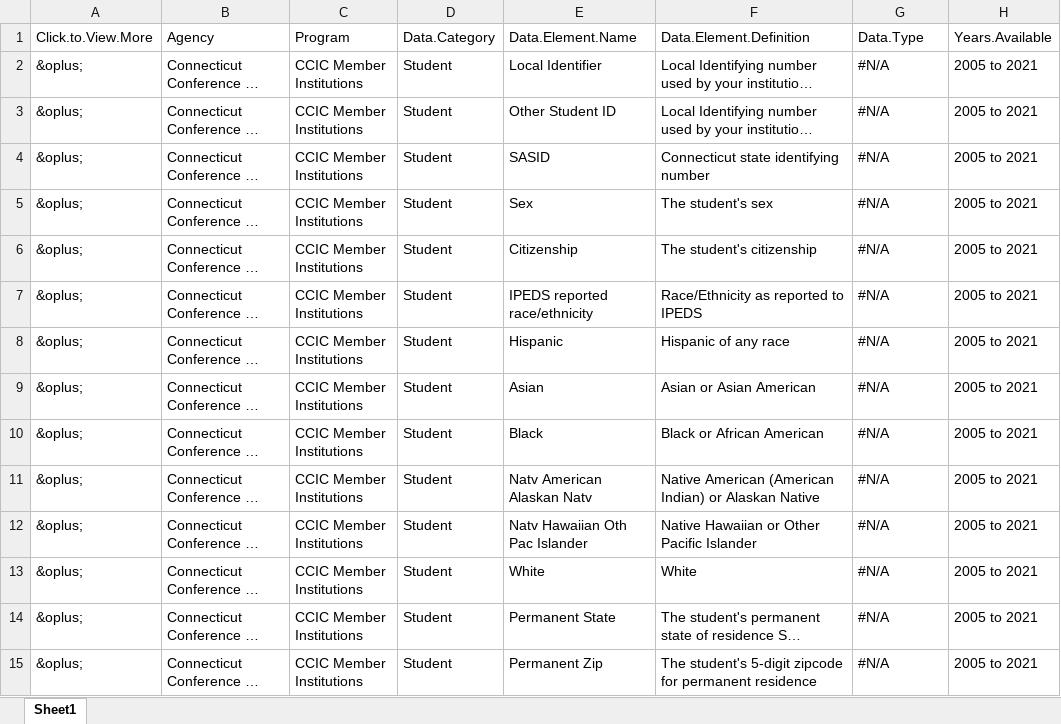
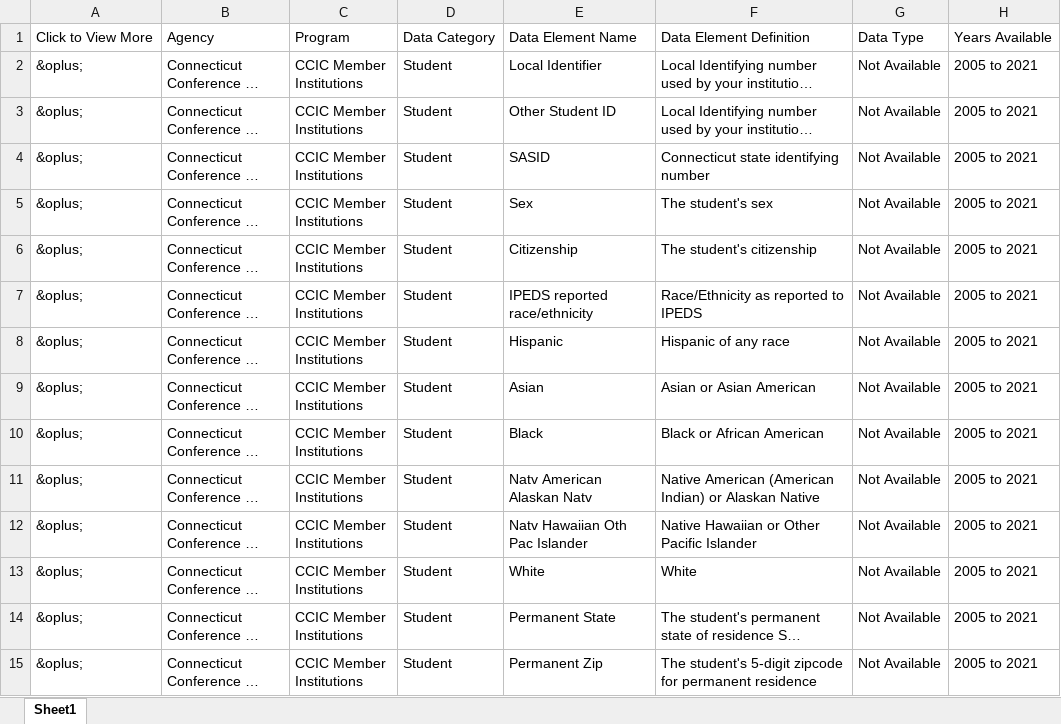
Before and after one commit to P20-WIN/Data-Dictionaries, an Excel workbook: P20 WIN Data Dictionary/P20WIN_Data_Dictionary.xlsx, sheet Sheet1, drawn as a sheet; only a part is shown; long unchanged cells end in …; values as stored, in another font and other column widths than the file's, no cell formats; the diff covers the shown part only; the diff names each change by its address in the sheet, - before the commit and + after, or states it on an @@ line.

```diff
--- a/P20 WIN Data Dictionary/P20WIN_Data_Dictionary.xlsx (sheet Sheet1)
+++ b/P20 WIN Data Dictionary/P20WIN_Data_Dictionary.xlsx (sheet Sheet1)
-A1: Click.to.View.More
+A1: Click to View More
-D1: Data.Category
+D1: Data Category
-E1: Data.Element.Name
+E1: Data Element Name
-F1: Data.Element.Definition
+F1: Data Element Definition
-G1: Data.Type
+G1: Data Type
-H1: Years.Available
+H1: Years Available
-G2:G15 (Data Type): #N/A
+G2:G15 (Data Type): Not Available
```
Also changed, not shown: 1832 edited cells elsewhere in this sheet, cell formats, 3 other files.
